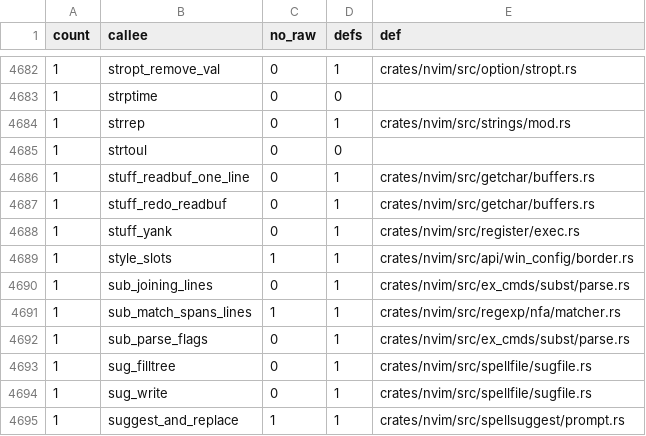
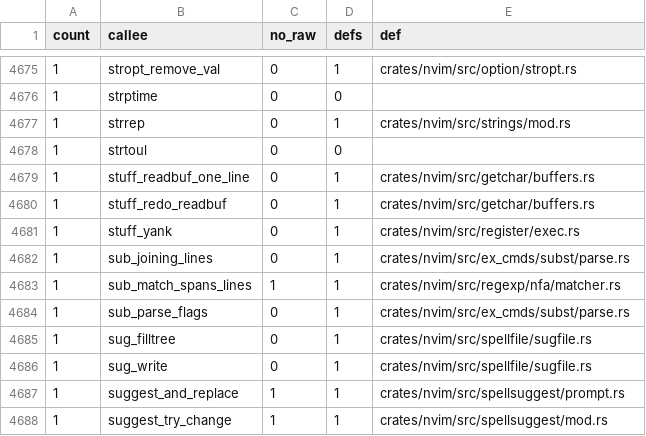
Before and after one commit to PsychoLlama/nvim.rs, a TSV file: metrics/wrapper-callees.tsv, drawn as a sheet; only a part is shown, gaps mark what is left out; the shorter side is filled out with more unchanged rows; the diff covers the shown part only.

```diff
--- a/metrics/wrapper-callees.tsv
+++ b/metrics/wrapper-callees.tsv
@@ -4688,3 +4681,2 @@ count	callee	no_raw	defs	def
 1	stuff_yank	0	1	crates/nvim/src/register/exec.rs
-1	style_slots	1	1	crates/nvim/src/api/win_config/border.rs
 1	sub_joining_lines	0	1	crates/nvim/src/ex_cmds/subst/parse.rs
```
Also changed, not shown: 7 removed rows elsewhere in this file, 29 other files.
